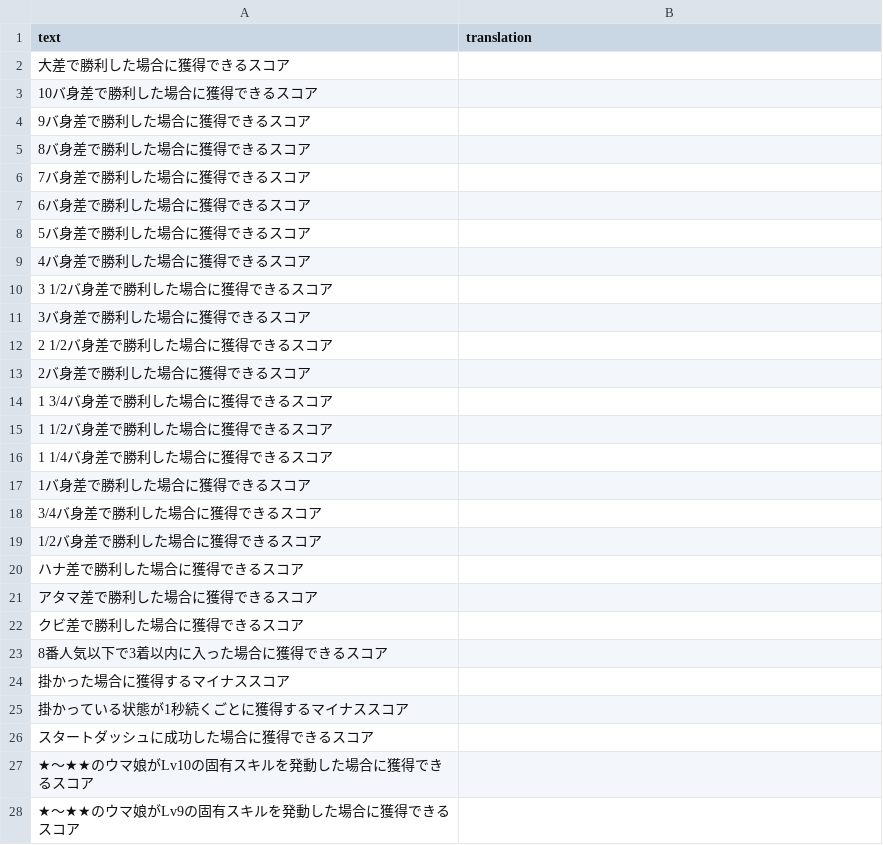
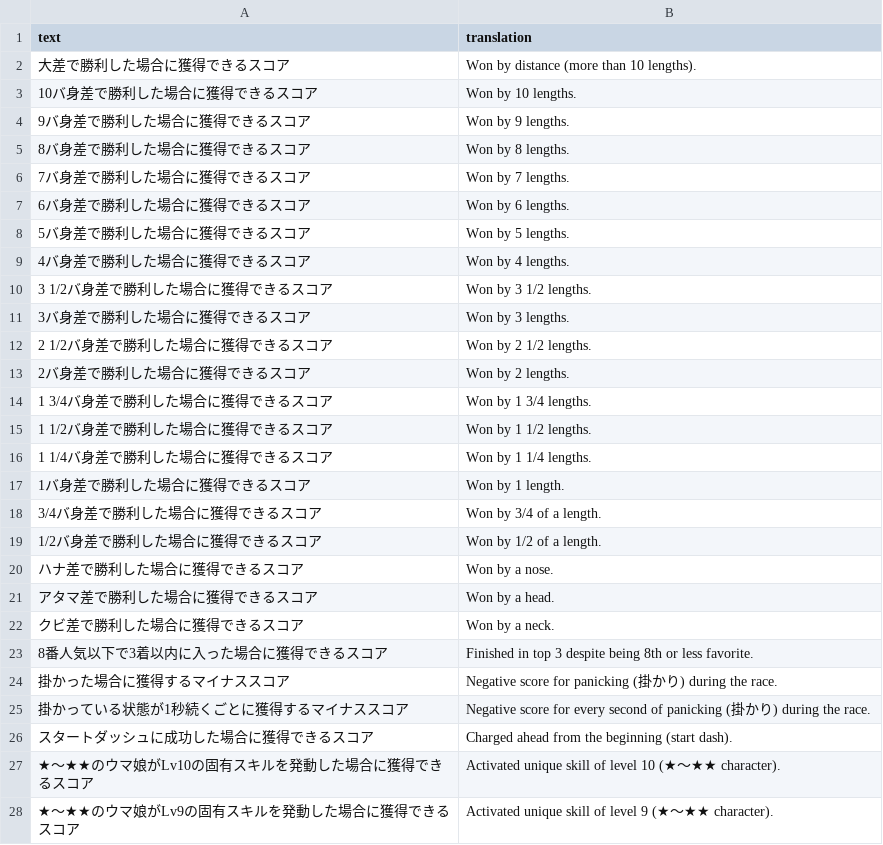
Before and after one commit to FabulousCupcake/umamusume-db-translate, a CSV file: src/data/pvp-raw-score-desc.csv, drawn as a sheet; only a part is shown; the diff covers the shown part only.

Commit message:
pvp-raw-score-desc translation

```diff
--- a/src/data/pvp-raw-score-desc.csv
+++ b/src/data/pvp-raw-score-desc.csv
@@ -2,27 +2,27 @@
-"大差で勝利した場合に獲得できるスコア",""
-"10バ身差で勝利した場合に獲得できるスコア",""
-"9バ身差で勝利した場合に獲得できるスコア",""
-"8バ身差で勝利した場合に獲得できるスコア",""
-"7バ身差で勝利した場合に獲得できるスコア",""
-"6バ身差で勝利した場合に獲得できるスコア",""
-"5バ身差で勝利した場合に獲得できるスコア",""
-"4バ身差で勝利した場合に獲得できるスコア",""
-"3 1/2バ身差で勝利した場合に獲得できるスコア",""
-"3バ身差で勝利した場合に獲得できるスコア",""
-"2 1/2バ身差で勝利した場合に獲得できるスコア",""
-"2バ身差で勝利した場合に獲得できるスコア",""
-"1 3/4バ身差で勝利した場合に獲得できるスコア",""
-"1 1/2バ身差で勝利した場合に獲得できるスコア",""
-"1 1/4バ身差で勝利した場合に獲得できるスコア",""
-"1バ身差で勝利した場合に獲得できるスコア",""
-"3/4バ身差で勝利した場合に獲得できるスコア",""
-"1/2バ身差で勝利した場合に獲得できるスコア",""
-"ハナ差で勝利した場合に獲得できるスコア",""
-"アタマ差で勝利した場合に獲得できるスコア",""
-"クビ差で勝利した場合に獲得できるスコア",""
-"8番人気以下で3着以内に入った場合に獲得できるスコア",""
-"掛かった場合に獲得するマイナススコア",""
-"掛かっている状態が1秒続くごとに獲得するマイナススコア",""
-"スタートダッシュに成功した場合に獲得できるスコア",""
-"★～★★のウマ娘がLv10の固有スキルを発動した場合に獲得できるスコア",""
-"★～★★のウマ娘がLv9の固有スキルを発動した場合に獲得できるスコア",""
+"大差で勝利した場合に獲得できるスコア","Won by distance (more than 10 lengths)."
+"10バ身差で勝利した場合に獲得できるスコア","Won by 10 lengths."
+"9バ身差で勝利した場合に獲得できるスコア","Won by 9 lengths."
+"8バ身差で勝利した場合に獲得できるスコア","Won by 8 lengths."
+"7バ身差で勝利した場合に獲得できるスコア","Won by 7 lengths."
+"6バ身差で勝利した場合に獲得できるスコア","Won by 6 lengths."
+"5バ身差で勝利した場合に獲得できるスコア","Won by 5 lengths."
+"4バ身差で勝利した場合に獲得できるスコア","Won by 4 lengths."
+"3 1/2バ身差で勝利した場合に獲得できるスコア","Won by 3 1/2 lengths."
+"3バ身差で勝利した場合に獲得できるスコア","Won by 3 lengths."
+"2 1/2バ身差で勝利した場合に獲得できるスコア","Won by 2 1/2 lengths."
+"2バ身差で勝利した場合に獲得できるスコア","Won by 2 lengths."
+"1 3/4バ身差で勝利した場合に獲得できるスコア","Won by 1 3/4 lengths."
+"1 1/2バ身差で勝利した場合に獲得できるスコア","Won by 1 1/2 lengths."
+"1 1/4バ身差で勝利した場合に獲得できるスコア","Won by 1 1/4 lengths."
+"1バ身差で勝利した場合に獲得できるスコア","Won by 1 length."
+"3/4バ身差で勝利した場合に獲得できるスコア","Won by 3/4 of a length."
+"1/2バ身差で勝利した場合に獲得できるスコア","Won by 1/2 of a length."
+"ハナ差で勝利した場合に獲得できるスコア","Won by a nose."
+"アタマ差で勝利した場合に獲得できるスコア","Won by a head."
+"クビ差で勝利した場合に獲得できるスコア","Won by a neck."
+"8番人気以下で3着以内に入った場合に獲得できるスコア","Finished in top 3 despite being 8th or less favorite."
+"掛かった場合に獲得するマイナススコア","Negative score for panicking (掛かり) during the race."
+"掛かっている状態が1秒続くごとに獲得するマイナススコア","Negative score for every second of panicking (掛かり) during the race."
+"スタートダッシュに成功した場合に獲得できるスコア","Charged ahead from the beginning (start dash)."
+"★～★★のウマ娘がLv10の固有スキルを発動した場合に獲得できるスコア","Activated unique skill of level 10 (★～★★ character)."
+"★～★★のウマ娘がLv9の固有スキルを発動した場合に獲得できるスコア","Activated unique skill of level 9 (★～★★ character)."
```
Also changed, not shown: 58 edited cells elsewhere in this file.
